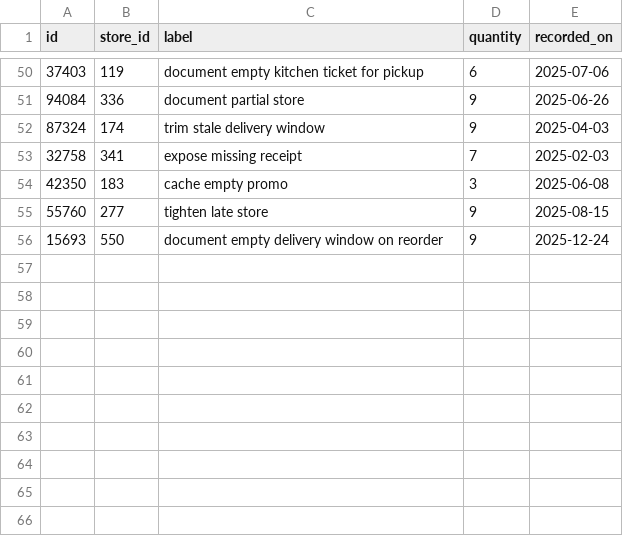
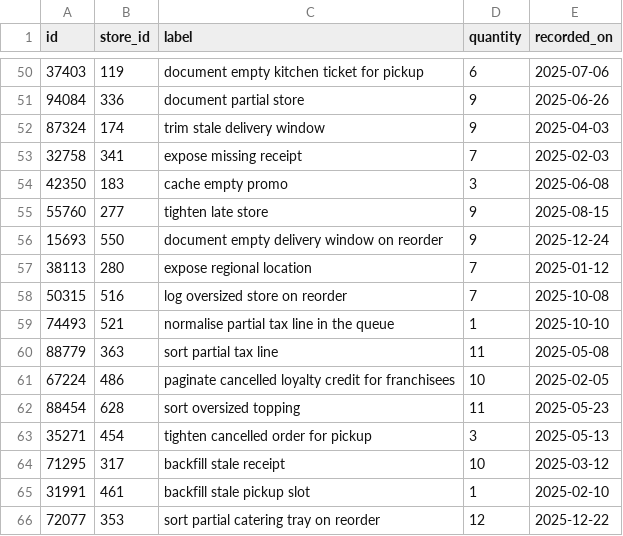
Before and after one commit to wwtdigital/copperpot-pricing-pipeline, a CSV file: seeds/generated/seeds_rows.csv, drawn as a sheet; only a part is shown, gaps mark what is left out; the diff names each change by its address in the sheet, - before the commit and + after, or states it on an @@ line.

Commit message:
fix(seeds): address review

```diff
--- a/seeds/generated/seeds_rows.csv
+++ b/seeds/generated/seeds_rows.csv
+row 57: 38113 | 280 | expose regional location | 7 | 2025-01-12
+row 58: 50315 | 516 | log oversized store on reorder | 7 | 2025-10-08
+row 59: 74493 | 521 | normalise partial tax line in the queue | 1 | 2025-10-10
+row 60: 88779 | 363 | sort partial tax line | 11 | 2025-05-08
+row 61: 67224 | 486 | paginate cancelled loyalty credit for franchisees | 10 | 2025-02-05
+row 62: 88454 | 628 | sort oversized topping | 11 | 2025-05-23
+row 63: 35271 | 454 | tighten cancelled order for pickup | 3 | 2025-05-13
+row 64: 71295 | 317 | backfill stale receipt | 10 | 2025-03-12
+row 65: 31991 | 461 | backfill stale pickup slot | 1 | 2025-02-10
+row 66: 72077 | 353 | sort partial catering tray on reorder | 12 | 2025-12-22
```
Also changed, not shown: 1 other file.
